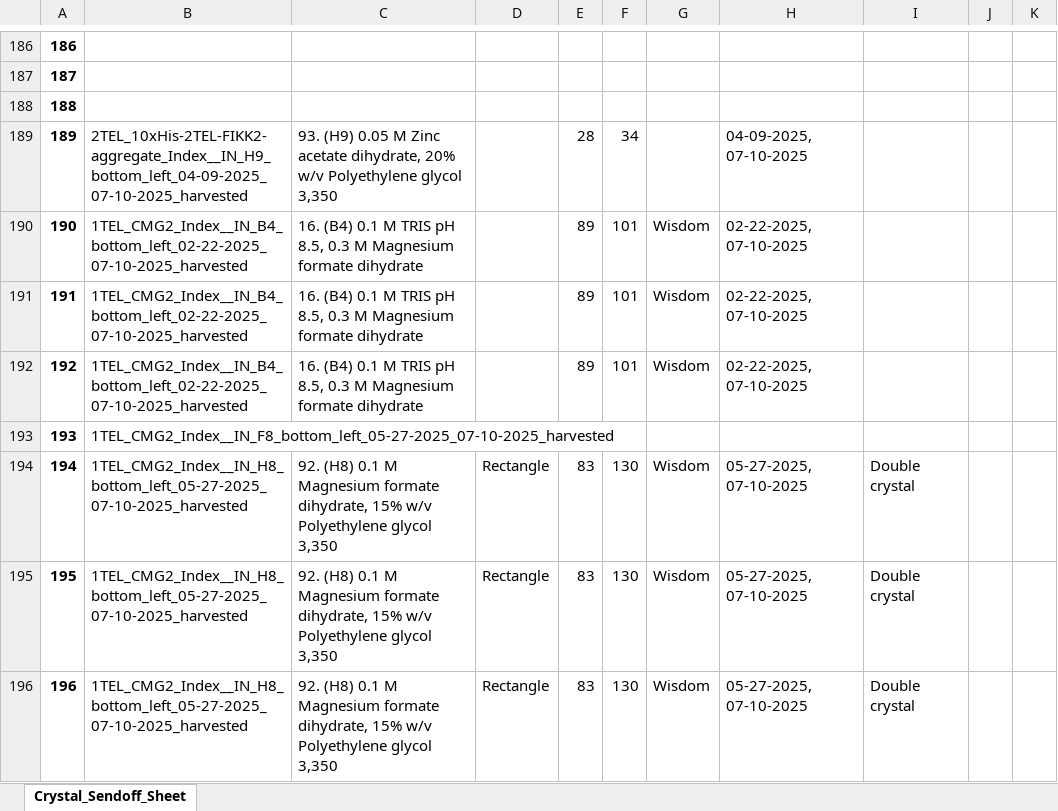
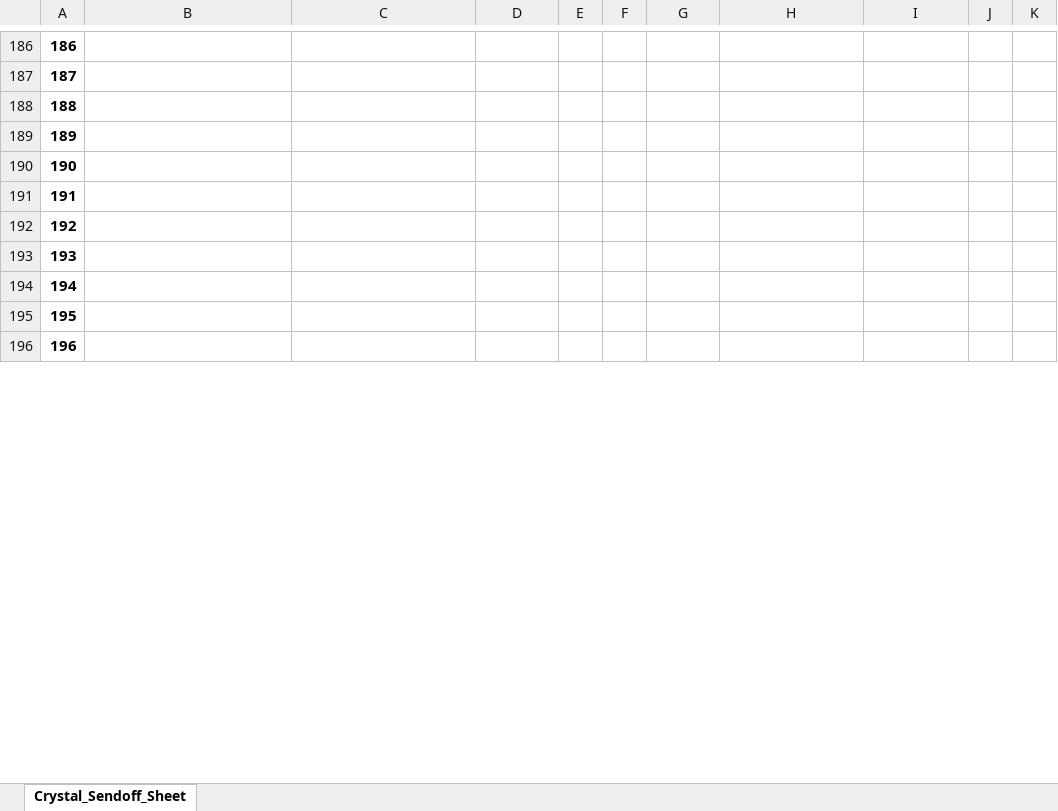
Before and after one commit to milesjb312/CrystalDex, an Excel workbook: Resources/Crystal_Sendoff_Sheet.xlsx, sheet Crystal_Sendoff_Sheet, drawn as a sheet; only a part is shown, gaps mark what is left out; values as stored, in another font and other column widths than the file's, no borders; the diff covers the shown part only; the diff names each change by its address in the sheet, - before the commit and + after, or states it on an @@ line.

```diff
--- a/Resources/Crystal_Sendoff_Sheet.xlsx (sheet Crystal_Sendoff_Sheet)
+++ b/Resources/Crystal_Sendoff_Sheet.xlsx (sheet Crystal_Sendoff_Sheet)
-B189: 2TEL_10xHis-2TEL-FIKK2-aggregate_Index__IN_H9_bottom_left_04-09-2025_07-10-2025_harvested
+B189: (empty)
-C189: 93. (H9) 0.05 M Zinc acetate dihydrate, 20% w/v Polyethylene glycol 3,350
+C189: (empty)
-E189: 28
+E189: (empty)
-F189: 34
+F189: (empty)
-H189: 04-09-2025, 07-10-2025
+H189: (empty)
-B190:B192: 1TEL_CMG2_Index__IN_B4_bottom_left_02-22-2025_07-10-2025_harvested
+B190:B192: (empty)
-C190:C192: 16. (B4) 0.1 M TRIS pH 8.5, 0.3 M Magnesium formate dihydrate
+C190:C192: (empty)
-E190:E192: 89
+E190:E192: (empty)
-F190:F192: 101
+F190:F192: (empty)
-G190:G192: Wisdom
+G190:G192: (empty)
-H190:H192: 02-22-2025, 07-10-2025
+H190:H192: (empty)
-B193: 1TEL_CMG2_Index__IN_F8_bottom_left_05-27-2025_07-10-2025_harvested
+B193: (empty)
-B194:B196: 1TEL_CMG2_Index__IN_H8_bottom_left_05-27-2025_07-10-2025_harvested
+B194:B196: (empty)
-C194:C196: 92. (H8) 0.1 M Magnesium formate dihydrate, 15% w/v Polyethylene glycol 3,350
+C194:C196: (empty)
-D194:D196: Rectangle
+D194:D196: (empty)
-E194:E196: 83
+E194:E196: (empty)
-F194:F196: 130
+F194:F196: (empty)
-G194:G196: Wisdom
+G194:G196: (empty)
-H194:H196: 05-27-2025, 07-10-2025
+H194:H196: (empty)
-I194:I196: Double crystal
+I194:I196: (empty)
```
Also changed, not shown: 55 edited cells elsewhere in this sheet, Resources/CrystalDex_Library.xlsx, 1 other file.
